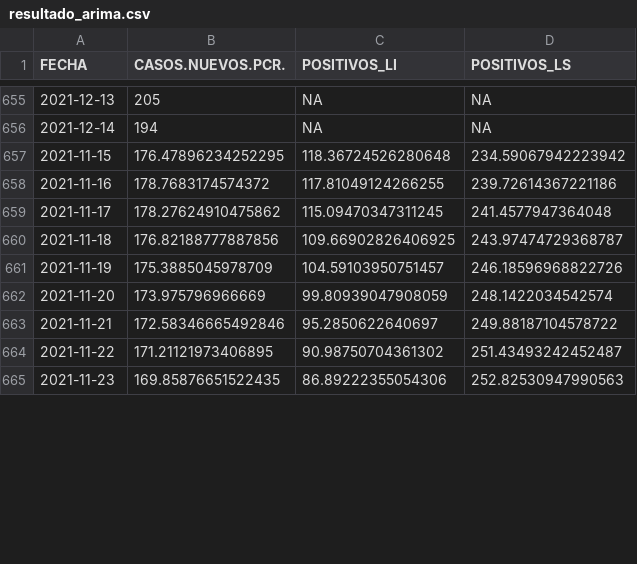
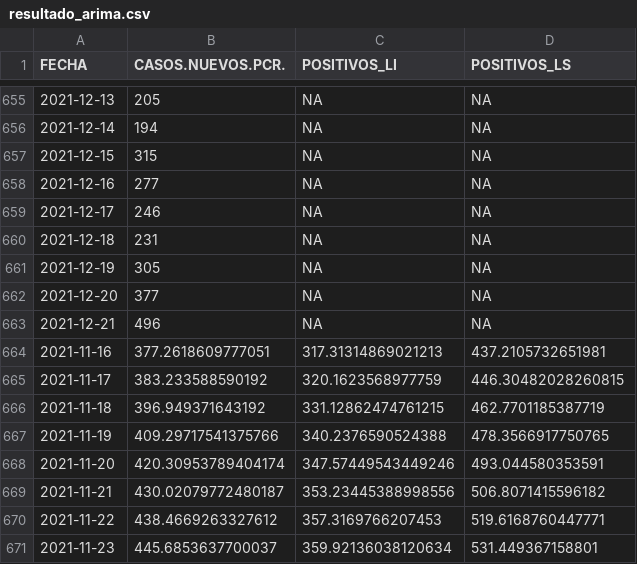
Before and after one commit to icane/covid19-rho, a CSV file: resultado_arima.csv, drawn as a sheet; only a part is shown, gaps mark what is left out; the diff covers the shown part only.

Commit message:
23/12/21

```diff
--- a/resultado_arima.csv
+++ b/resultado_arima.csv
@@ -656,10 +656,16 @@ FECHA,CASOS.NUEVOS.PCR.,POSITIVOS_LI,POSITIVOS_LS
 2021-12-14,194,NA,NA
-2021-11-15,176.47896234252295,118.36724526280648,234.59067942223942
-2021-11-16,178.7683174574372,117.81049124266255,239.72614367221186
-2021-11-17,178.27624910475862,115.09470347311245,241.4577947364048
-2021-11-18,176.82188777887856,109.66902826406925,243.97474729368787
-2021-11-19,175.3885045978709,104.59103950751457,246.18596968822726
-2021-11-20,173.975796966669,99.80939047908059,248.1422034542574
-2021-11-21,172.58346665492846,95.2850622640697,249.88187104578722
-2021-11-22,171.21121973406895,90.98750704361302,251.43493242452487
-2021-11-23,169.85876651522435,86.89222355054306,252.82530947990563
+2021-12-15,315,NA,NA
+2021-12-16,277,NA,NA
+2021-12-17,246,NA,NA
+2021-12-18,231,NA,NA
+2021-12-19,305,NA,NA
+2021-12-20,377,NA,NA
+2021-12-21,496,NA,NA
+2021-11-16,377.2618609777051,317.31314869021213,437.2105732651981
+2021-11-17,383.233588590192,320.1623568977759,446.30482028260815
+2021-11-18,396.949371643192,331.12862474761215,462.7701185387719
+2021-11-19,409.29717541375766,340.2376590524388,478.3566917750765
+2021-11-20,420.30953789404174,347.57449543449246,493.044580353591
+2021-11-21,430.02079772480187,353.23445388998556,506.8071415596182
+2021-11-22,438.4669263327612,357.3169766207453,519.6168760447771
+2021-11-23,445.6853637700037,359.92136038120634,531.449367158801
```
Also changed, not shown: 1 added row and 15 edited cells elsewhere in this file.
